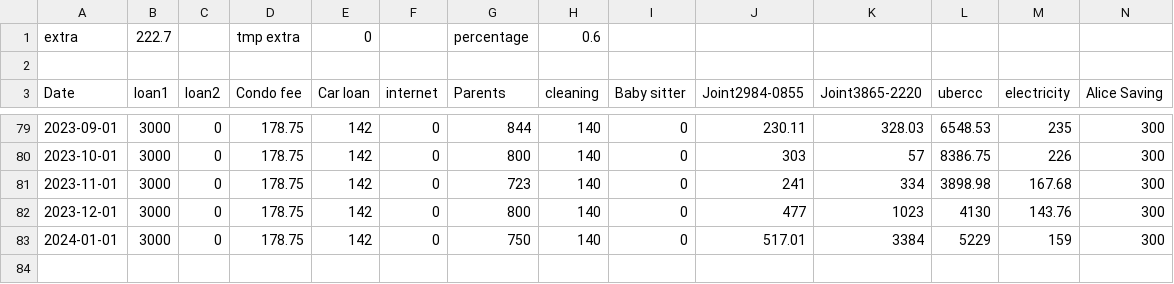
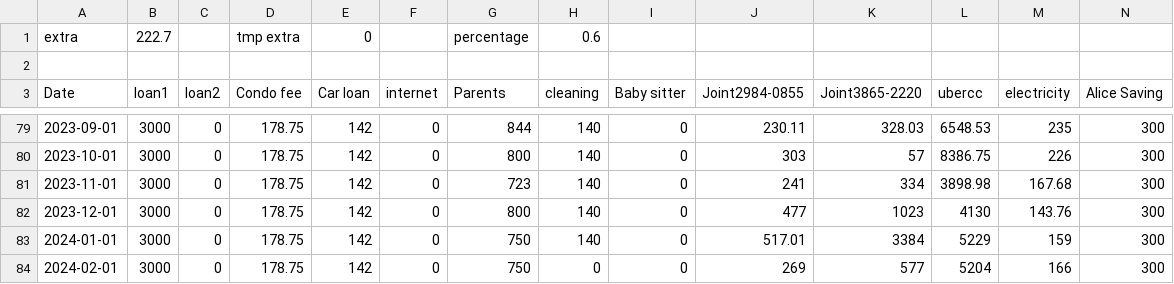
Before and after one commit to fkgruber/home, a CSV file: bills/allbills.csv, drawn as a sheet; only a part is shown, gaps mark what is left out; rows hold the shown columns only; the diff names each change by its address in the sheet, - before the commit and + after, or states it on an @@ line.

Commit message:
added bill feb 2024

```diff
--- a/bills/allbills.csv
+++ b/bills/allbills.csv
+row 84: 2024-02-01 | 3000 | 0 | 178.75 | 142 | 0 | 750 | 0 | 0 | 269 | 577 | 5204 | 166 | 300
```
Also changed, not shown: 2 other files.
